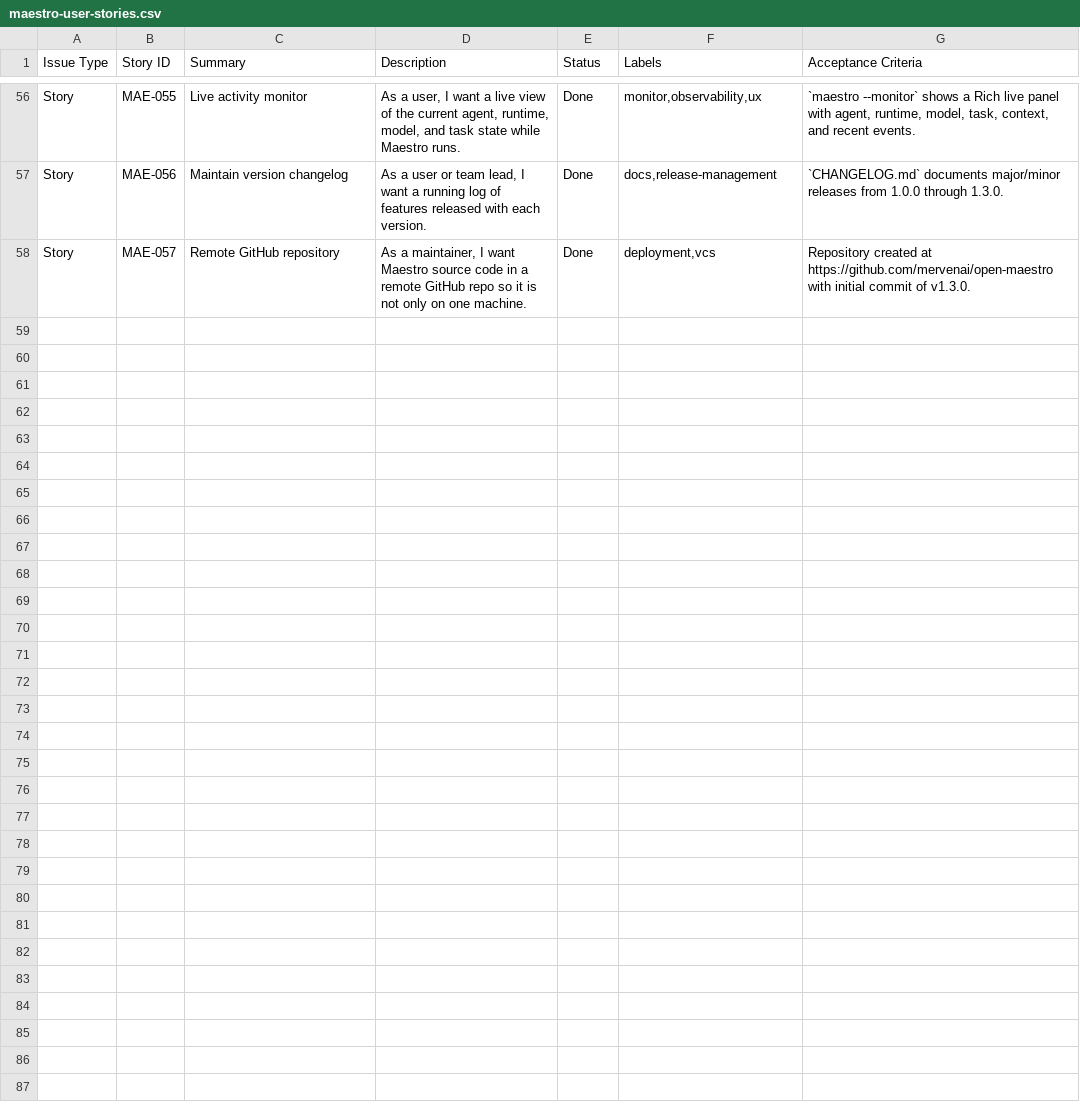
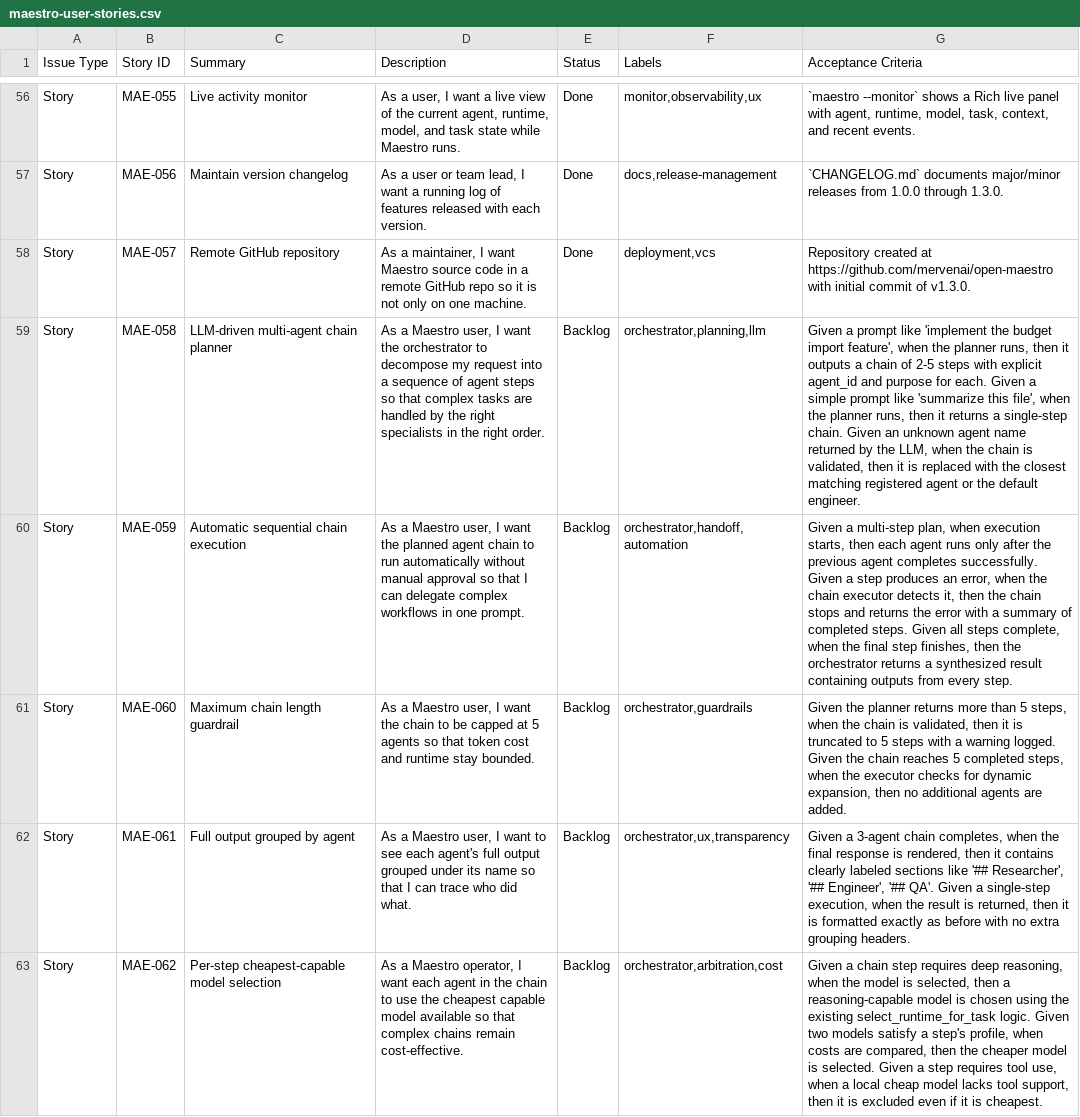
Before and after one commit to mervenai/open-maestro, a CSV file: docs/maestro-user-stories.csv, drawn as a sheet; only a part is shown, gaps mark what is left out; the diff covers the shown part only; the diff names each change by its address in the sheet, - before the commit and + after, or states it on an @@ line.

Commit message:
docs: add v1.4.0 multi-agent handoff user stories

```diff
--- a/docs/maestro-user-stories.csv
+++ b/docs/maestro-user-stories.csv
+row 59: Story | MAE-058 | LLM-driven multi-agent chain planner | As a Maestro user, I want the orchestrator to decompose my request into a sequence of agent steps so that complex tasks are handled by the right specialists in the right order. | Backlog | orchestrator,planning,llm | Given a prompt like 'implement the budget import feature', when the planner runs, then it outputs a chain of 2-5 steps with explicit agent_id and purpose for each. Given a simple prompt like 'summarize this file', when the planner runs, then it returns a single-step chain. Given an unknown agent name returned by the LLM, when the chain is validated, then it is replaced with the closest matching registered agent or the default engineer.
+row 60: Story | MAE-059 | Automatic sequential chain execution | As a Maestro user, I want the planned agent chain to run automatically without manual approval so that I can delegate complex workflows in one prompt. | Backlog | orchestrator,handoff,automation | Given a multi-step plan, when execution starts, then each agent runs only after the previous agent completes successfully. Given a step produces an error, when the chain executor detects it, then the chain stops and returns the error with a summary of completed steps. Given all steps complete, when the final step finishes, then the orchestrator returns a synthesized result containing outputs from every step.
+row 61: Story | MAE-060 | Maximum chain length guardrail | As a Maestro user, I want the chain to be capped at 5 agents so that token cost and runtime stay bounded. | Backlog | orchestrator,guardrails | Given the planner returns more than 5 steps, when the chain is validated, then it is truncated to 5 steps with a warning logged. Given the chain reaches 5 completed steps, when the executor checks for dynamic expansion, then no additional agents are added.
+row 62: Story | MAE-061 | Full output grouped by agent | As a Maestro user, I want to see each agent's full output grouped under its name so that I can trace who did what. | Backlog | orchestrator,ux,transparency | Given a 3-agent chain completes, when the final response is rendered, then it contains clearly labeled sections like '## Researcher', '## Engineer', '## QA'. Given a single-step execution, when the result is returned, then it is formatted exactly as before with no extra grouping headers.
+row 63: Story | MAE-062 | Per-step cheapest-capable model selection | As a Maestro operator, I want each agent in the chain to use the cheapest capable model available so that complex chains remain cost-effective. | Backlog | orchestrator,arbitration,cost | Given a chain step requires deep reasoning, when the model is selected, then a reasoning-capable model is chosen using the existing select_runtime_for_task logic. Given two models satisfy a step's profile, when costs are compared, then the cheaper model is selected. Given a step requires tool use, when a local cheap model lacks tool support, then it is excluded even if it is cheapest.
```
Also changed, not shown: 4 added rows elsewhere in this file.
